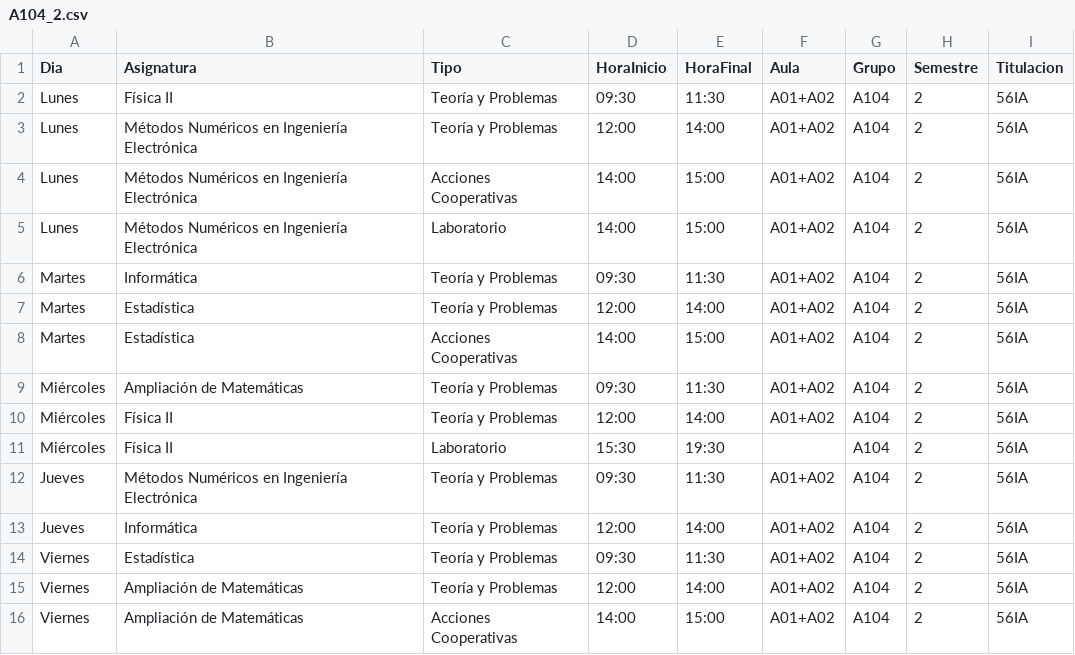
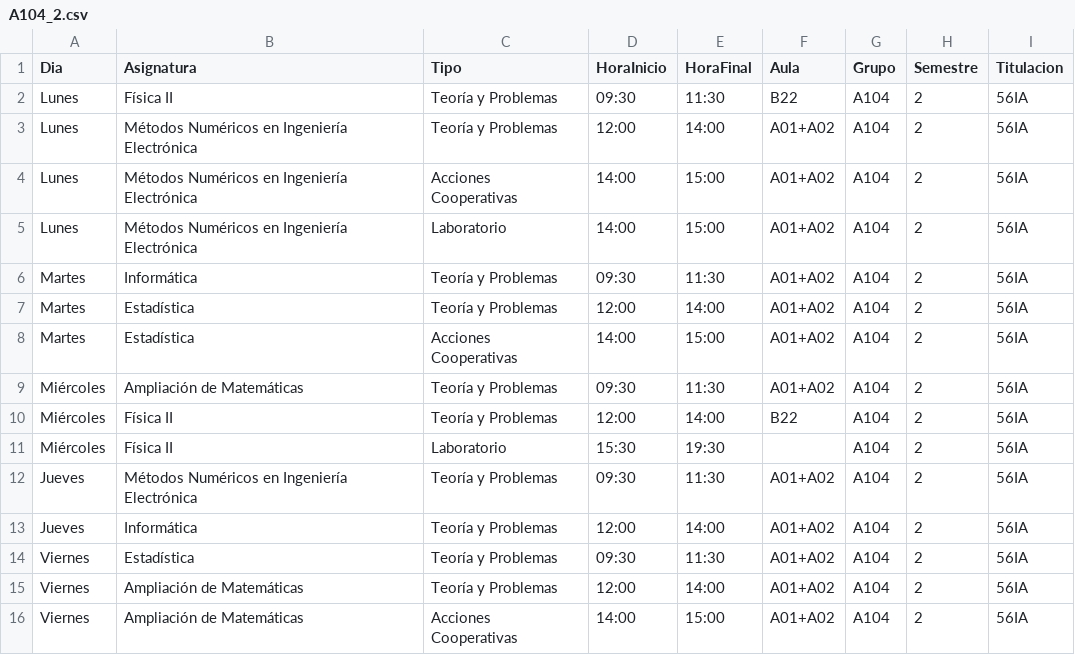
Before and after one commit to SOA-ETSIDI/horarios, a CSV file: csv/A104_2.csv, drawn as a sheet.

Commit message:
Actualiza horarios y aulas

```diff
--- a/csv/A104_2.csv
+++ b/csv/A104_2.csv
@@ -1,3 +1,3 @@
 "Dia";"Asignatura";"Tipo";"HoraInicio";"HoraFinal";"Aula";"Grupo";"Semestre";"Titulacion"
-"Lunes";"Física II";"Teoría y Problemas";"09:30";"11:30";"A01+A02";"A104";2;"56IA"
+"Lunes";"Física II";"Teoría y Problemas";"09:30";"11:30";"B22";"A104";2;"56IA"
 "Lunes";"Métodos Numéricos en Ingeniería Electrónica";"Teoría y Problemas";"12:00";"14:00";"A01+A02";"A104";2;"56IA"
@@ -9,3 +9,3 @@
 "Miércoles";"Ampliación de Matemáticas";"Teoría y Problemas";"09:30";"11:30";"A01+A02";"A104";2;"56IA"
-"Miércoles";"Física II";"Teoría y Problemas";"12:00";"14:00";"A01+A02";"A104";2;"56IA"
+"Miércoles";"Física II";"Teoría y Problemas";"12:00";"14:00";"B22";"A104";2;"56IA"
 "Miércoles";"Física II";"Laboratorio";"15:30";"19:30";"";"A104";2;"56IA"
```
Also changed, not shown: 4 other files.
